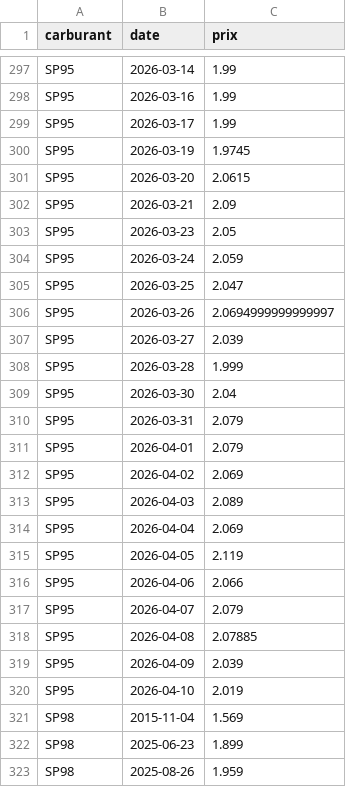
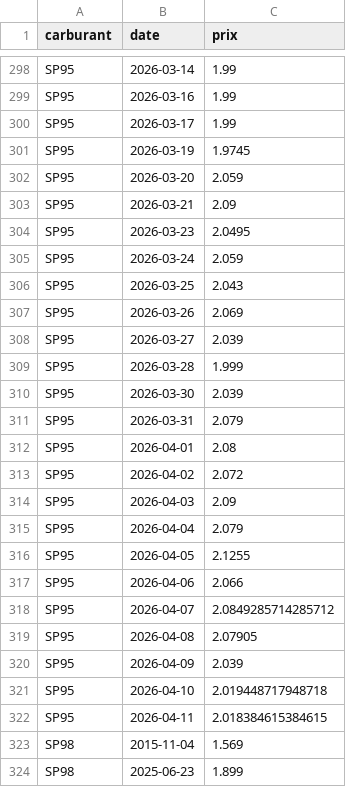
Before and after one commit to tableauFAP/Tableau, a CSV file: data_carburant_gouv.csv, drawn as a sheet; only a part is shown, gaps mark what is left out; the shorter side is filled out with more unchanged rows; the diff covers the shown part only.

```diff
--- a/data_carburant_gouv.csv
+++ b/data_carburant_gouv.csv
@@ -300,22 +301,23 @@ SP95,2026-03-17,1.99
 SP95,2026-03-19,1.9745
-SP95,2026-03-20,2.0615
+SP95,2026-03-20,2.059
 SP95,2026-03-21,2.09
-SP95,2026-03-23,2.05
+SP95,2026-03-23,2.0495
 SP95,2026-03-24,2.059
-SP95,2026-03-25,2.047
-SP95,2026-03-26,2.0694999999999997
+SP95,2026-03-25,2.043
+SP95,2026-03-26,2.069
 SP95,2026-03-27,2.039
 SP95,2026-03-28,1.999
-SP95,2026-03-30,2.04
+SP95,2026-03-30,2.039
 SP95,2026-03-31,2.079
-SP95,2026-04-01,2.079
-SP95,2026-04-02,2.069
-SP95,2026-04-03,2.089
-SP95,2026-04-04,2.069
-SP95,2026-04-05,2.119
+SP95,2026-04-01,2.08
+SP95,2026-04-02,2.072
+SP95,2026-04-03,2.09
+SP95,2026-04-04,2.079
+SP95,2026-04-05,2.1255
 SP95,2026-04-06,2.066
-SP95,2026-04-07,2.079
-SP95,2026-04-08,2.07885
+SP95,2026-04-07,2.0849285714285712
+SP95,2026-04-08,2.07905
 SP95,2026-04-09,2.039
-SP95,2026-04-10,2.019
+SP95,2026-04-10,2.019448717948718
+SP95,2026-04-11,2.018384615384615
 SP98,2015-11-04,1.569
```
Also changed, not shown: 5 added rows, 3 removed rows and 66 edited cells elsewhere in this file.
